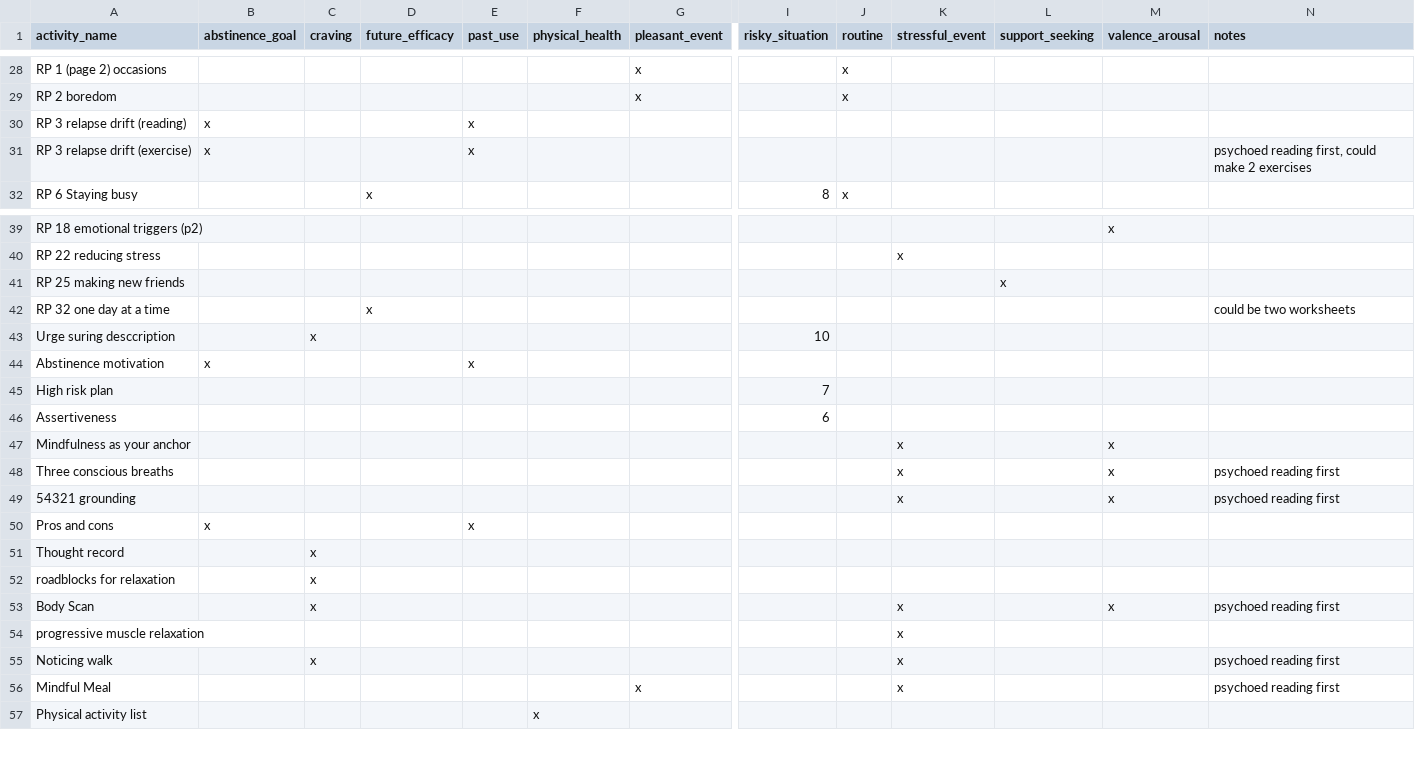
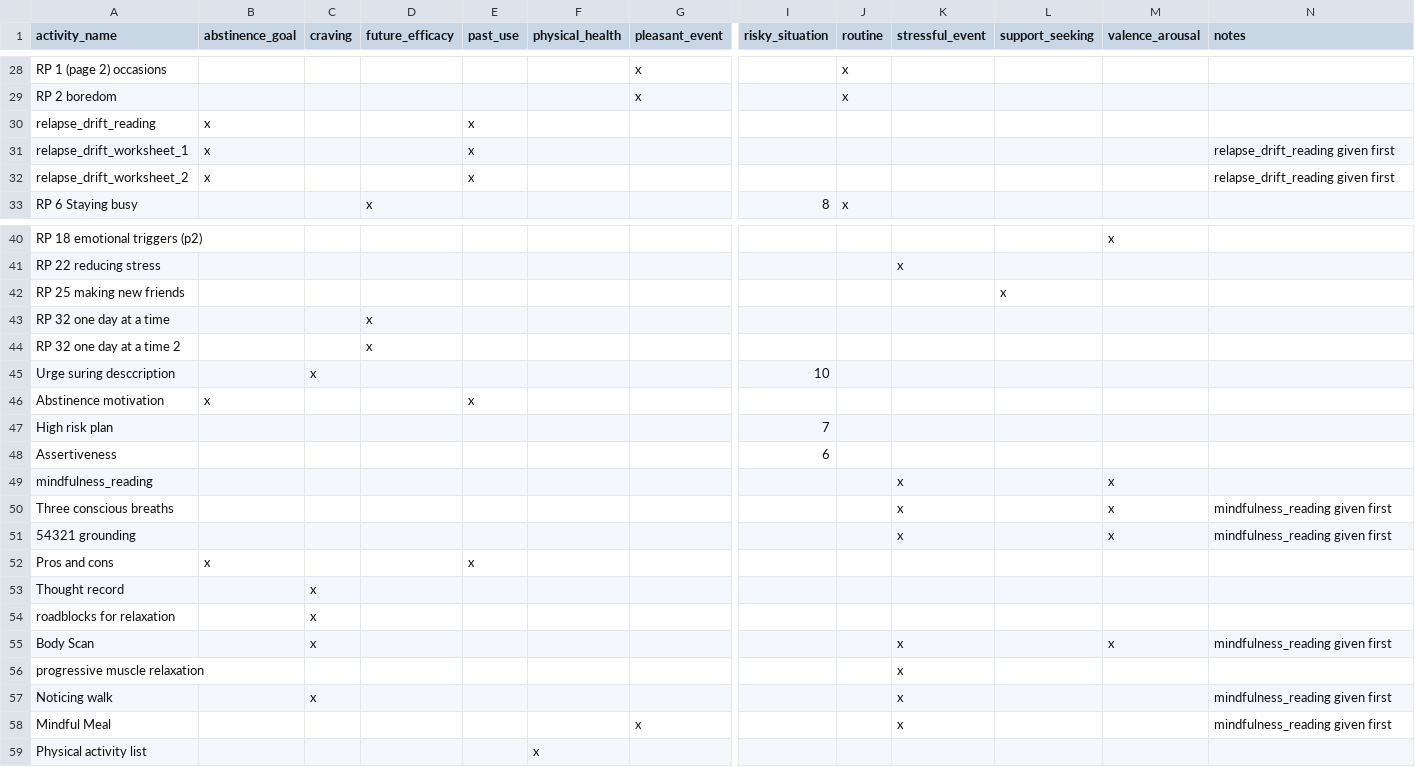
Before and after one commit to jjcurtin/aud_support, a CSV file: modules/activity_selection.csv, drawn as a sheet; only a part is shown, gaps mark what is left out; addresses are those after the commit; rows hold the shown columns only; the diff covers the shown part only; the diff names each change by its address in the sheet, - before the commit and + after, or states it on an @@ line.

```diff
--- a/modules/activity_selection.csv
+++ b/modules/activity_selection.csv
-A30 (activity_name): RP 3 relapse drift (reading)
+A30 (activity_name): relapse_drift_reading
-A31 (activity_name): RP 3 relapse drift (exercise)
+A31 (activity_name): relapse_drift_worksheet_1
-N31 (notes): psychoed reading first, could make 2 exercises
+N31 (notes): relapse_drift_reading given first
+row 32: relapse_drift_worksheet_2 | x |  |  | x |  |  |  |  |  |  |  | relapse_drift_reading given first
-N43 (notes): could be two worksheets
+N43 (notes): (empty)
+row 44: RP 32 one day at a time 2 |  |  | x
-A49 (activity_name): Mindfulness as your anchor
+A49 (activity_name): mindfulness_reading
-N50:N51 (notes): psychoed reading first
+N50:N51 (notes): mindfulness_reading given first
-N55 (notes): psychoed reading first
+N55 (notes): mindfulness_reading given first
-N57:N58 (notes): psychoed reading first
+N57:N58 (notes): mindfulness_reading given first
```
Also changed, not shown: 5 edited cells elsewhere in this file, modules/recovery_activities.csv, 5 other files.
